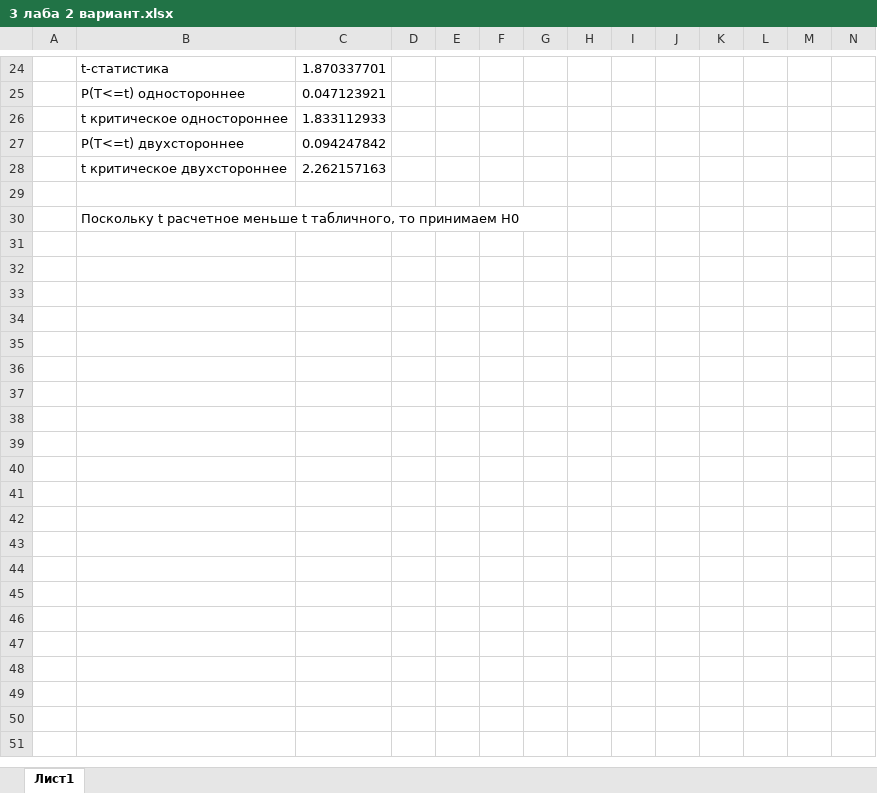
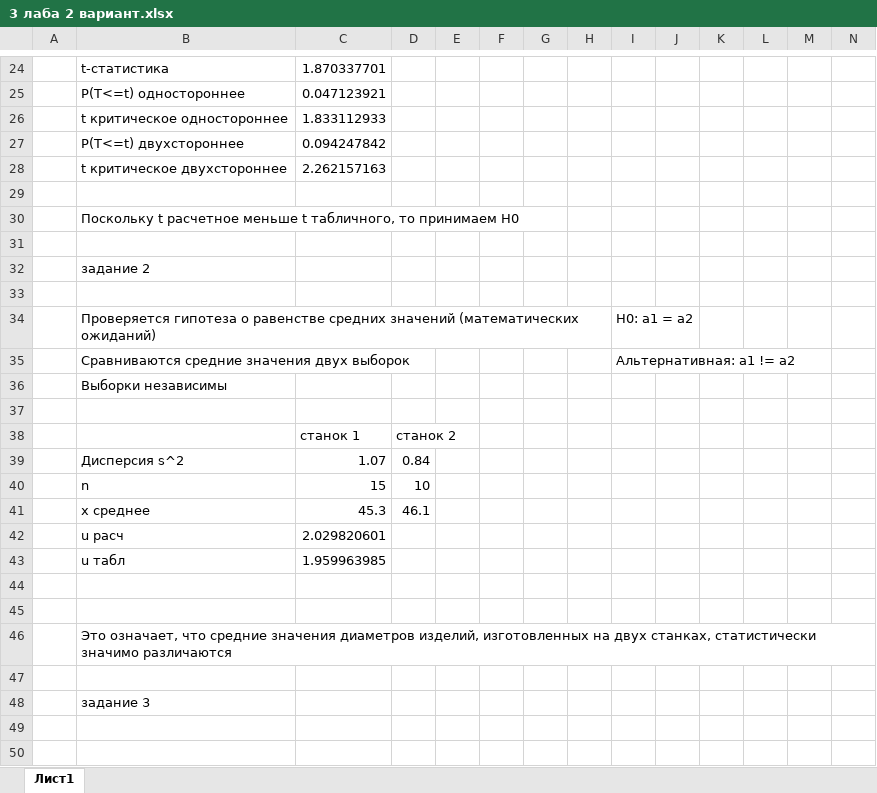
Before and after one commit to kirrishima/3sem-labs, an Excel workbook: ТВИМС/3/3 лаба 2 вариант.xlsx, sheet Лист1, drawn as a sheet; only a part is shown, gaps mark what is left out; values as stored, in another font and other column widths than the file's, no cell formats; charts and pictures not drawn; the diff covers the shown part only; the diff names each change by its address in the sheet, - before the commit and + after, or states it on an @@ line.

```diff
--- a/ТВИМС/3/3 лаба 2 вариант.xlsx (sheet Лист1)
+++ b/ТВИМС/3/3 лаба 2 вариант.xlsx (sheet Лист1)
+row 31: (empty)
+row 32:  | задание 2
+row 33: (empty)
+row 34:  | Проверяется гипотеза о равенстве средних значений (математических ожиданий) |  |  |  |  |  |  | H0: a1 = a2
+row 35:  | Сравниваются средние значения двух выборок |  |  |  |  |  |  | Альтернативная: a1 != a2
+row 36:  | Выборки независимы
+row 37: (empty)
+row 38:  |  | станок 1 | станок 2
+row 39:  | Дисперсия s^2 | 1.07 | 0.84
+row 40:  | n | 15 | 10
+row 41:  | x среднее | 45.3 | 46.1
+row 42:  | u расч | 2.029820601
+row 43:  | u табл | 1.959963985
+row 44: (empty)
+row 45: (empty)
+row 46:  | Это означает, что средние значения диаметров изделий, изготовленных на двух станках, статистически значимо различаются
+row 47: (empty)
+row 48:  | задание 3
+row 49: (empty)
+row 50: (empty)
```
Also changed, not shown: 40 added rows and 6 edited cells elsewhere in this sheet, cell formats, charts or pictures, 9 other files.
